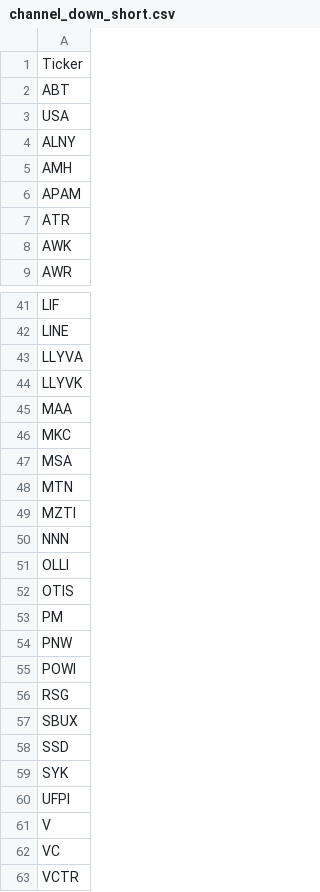
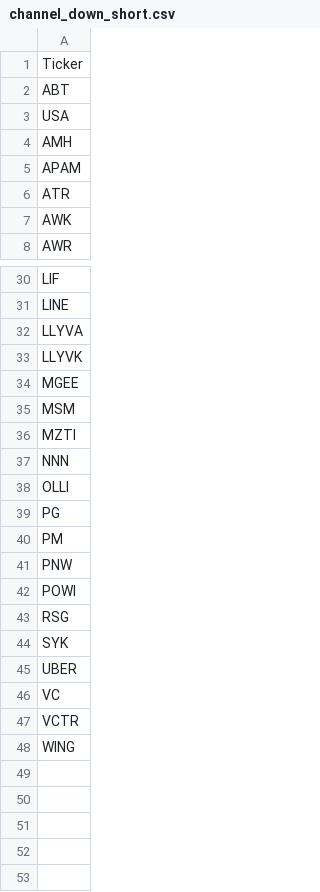
Before and after one commit to mpincus/Swing_Systems, a CSV file: data/watchlists/channel_down_short.csv, drawn as a sheet; only a part is shown, gaps mark what is left out; the diff covers the shown part only.

```diff
--- a/data/watchlists/channel_down_short.csv
+++ b/data/watchlists/channel_down_short.csv
@@ -3,3 +3,2 @@ ABT
 USA
-ALNY
 AMH
@@ -44,6 +33,4 @@ LLYVA
 LLYVK
-MAA
-MKC
-MSA
-MTN
+MGEE
+MSM
 MZTI
@@ -51,3 +38,3 @@ NNN
 OLLI
-OTIS
+PG
 PM
@@ -56,8 +43,6 @@ POWI
 RSG
-SBUX
-SSD
 SYK
-UFPI
-V
+UBER
 VC
 VCTR
+WING
```
Also changed, not shown: 10 removed rows elsewhere in this file, data/watchlists/channel_up_long.csv, data/watchlists/ma_momentum_short.csv, 25 other files.
